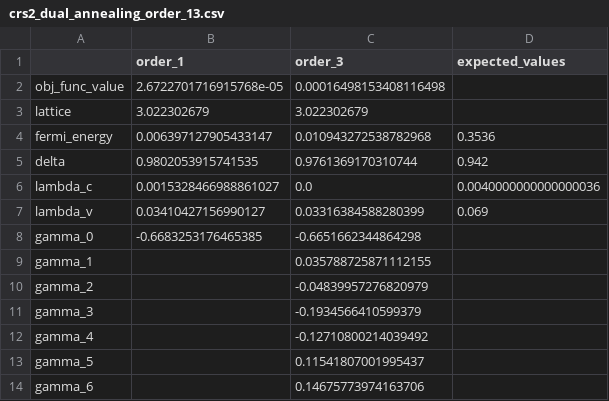
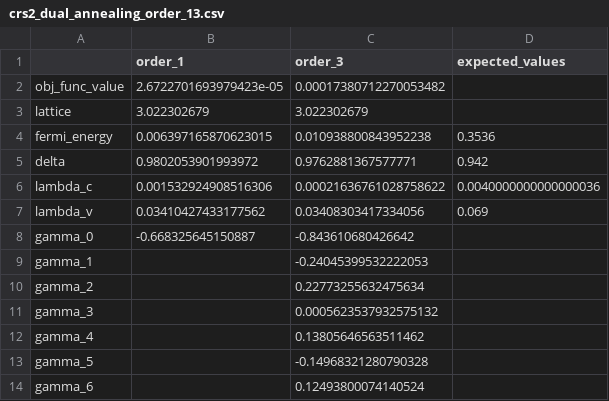
Before and after one commit to davifeliciano/kp_model_fit, a CSV file: results/crs2_dual_annealing_order_13.csv, drawn as a sheet.

```diff
--- a/results/crs2_dual_annealing_order_13.csv
+++ b/results/crs2_dual_annealing_order_13.csv
@@ -1,14 +1,14 @@
 ,order_1,order_3,expected_values
-obj_func_value,2.6722701716915768e-05,0.00016498153408116498,
+obj_func_value,2.6722701693979423e-05,0.00017380712270053482,
 lattice,3.022302679,3.022302679,
-fermi_energy,0.006397127905433147,0.010943272538782968,0.3536
-delta,0.9802053915741535,0.9761369170310744,0.942
-lambda_c,0.0015328466988861027,0.0,0.0040000000000000036
-lambda_v,0.03410427156990127,0.03316384588280399,0.069
-gamma_0,-0.6683253176465385,-0.6651662344864298,
-gamma_1,,0.035788725871112155,
-gamma_2,,-0.04839957276820979,
-gamma_3,,-0.1934566410599379,
-gamma_4,,-0.12710800214039492,
-gamma_5,,0.11541807001995437,
-gamma_6,,0.14675773974163706,
+fermi_energy,0.006397165870623015,0.010938800843952238,0.3536
+delta,0.9802053901993972,0.9762881367577771,0.942
+lambda_c,0.001532924908516306,0.00021636761028758622,0.0040000000000000036
+lambda_v,0.03410427433177562,0.03408303417334056,0.069
+gamma_0,-0.668325645150887,-0.843610680426642,
+gamma_1,,-0.24045399532222053,
+gamma_2,,0.22773255632475634,
+gamma_3,,0.0005623537932575132,
+gamma_4,,0.13805646563511462,
+gamma_5,,-0.14968321280790328,
+gamma_6,,0.12493800074140524,
```
Also changed, not shown: results/crs2_genetic_algorithm_order_13.csv, results/crse2_dual_annealing_order_13.csv, 10 other files.
